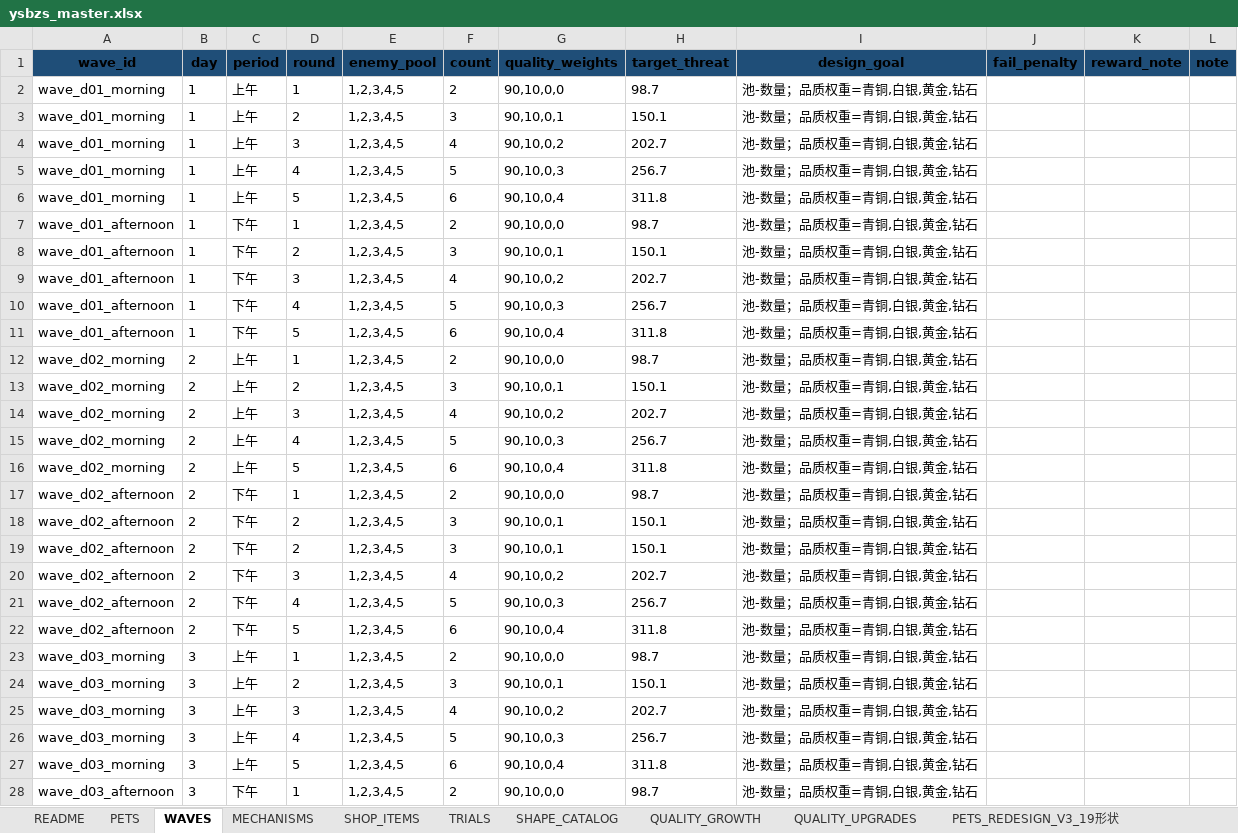
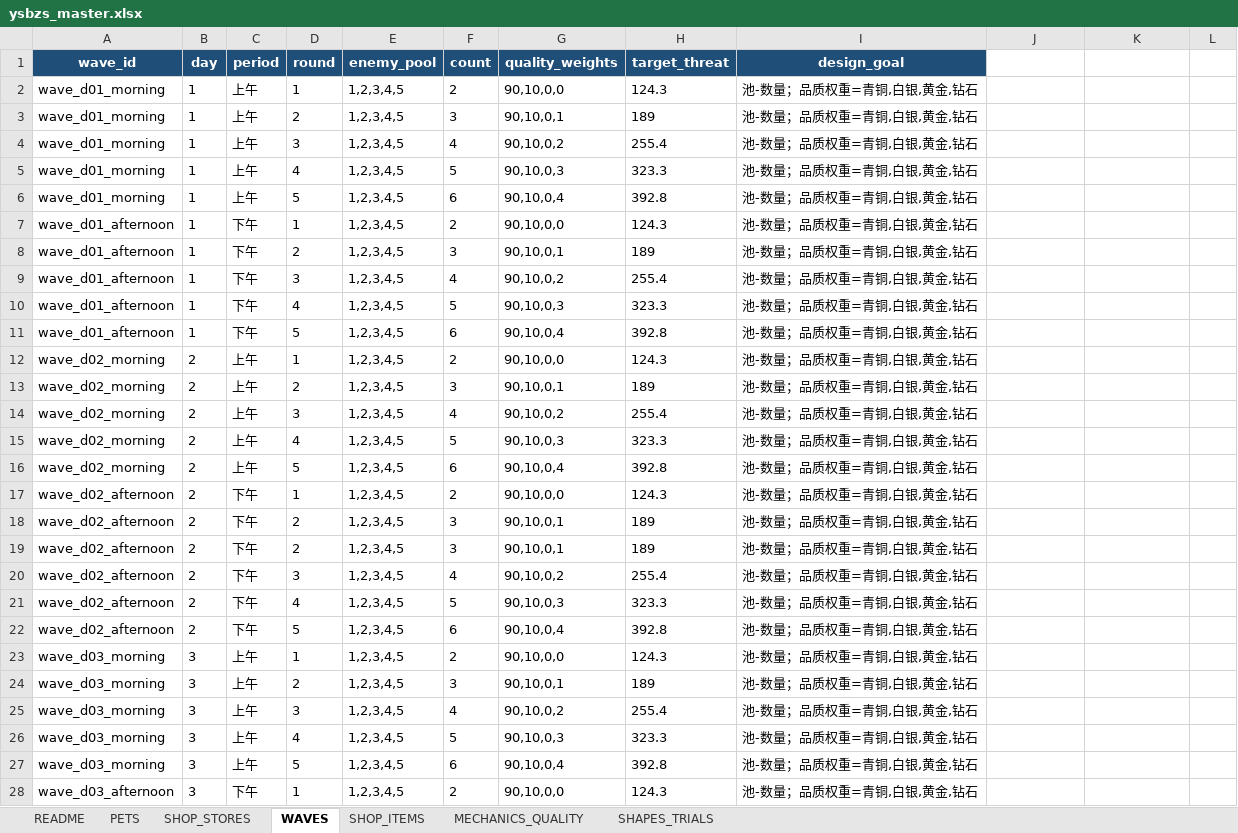
Before and after one commit to jyf0330/ysbzs, an Excel workbook: xlsx/ysbzs_master.xlsx, sheet WAVES, drawn as a sheet; only a part is shown; values as stored, in another font and other column widths than the file's, no borders; the diff covers the shown part only; the diff names each change by its address in the sheet, - before the commit and + after, or states it on an @@ line.

Commit message:
data: adopt pets redesign v3 sheet

```diff
--- a/xlsx/ysbzs_master.xlsx (sheet WAVES)
+++ b/xlsx/ysbzs_master.xlsx (sheet WAVES)
-sheet tab: TRIALS
+sheet tab: MECHANICS_QUALITY
-sheet tab: SHAPE_CATALOG
+sheet tab: SHAPES_TRIALS
-sheet tab: MECHANISMS
-sheet tab: QUALITY_GROWTH
-sheet tab: QUALITY_UPGRADES
-sheet tab: PETS_REDESIGN_V3_19形状
+sheet tab: SHOP_STORES
-A1:I1 text colour: black
+A1:I1 text colour: #FFFFFF
-J1: fail_penalty
+J1: (empty)
-J1:L1 fill: #1F4E78
+J1:L1 fill: none
-K1: reward_note
+K1: (empty)
-L1: note
+L1: (empty)
-H2 (target_threat): 98.7
+H2 (target_threat): 124.3
-H3 (target_threat): 150.1
+H3 (target_threat): 189
-H4 (target_threat): 202.7
+H4 (target_threat): 255.4
-H5 (target_threat): 256.7
+H5 (target_threat): 323.3
-H6 (target_threat): 311.8
+H6 (target_threat): 392.8
-H7 (target_threat): 98.7
+H7 (target_threat): 124.3
-H8 (target_threat): 150.1
+H8 (target_threat): 189
-H9 (target_threat): 202.7
+H9 (target_threat): 255.4
-H10 (target_threat): 256.7
+H10 (target_threat): 323.3
-H11 (target_threat): 311.8
+H11 (target_threat): 392.8
-H12 (target_threat): 98.7
+H12 (target_threat): 124.3
-H13 (target_threat): 150.1
+H13 (target_threat): 189
-H14 (target_threat): 202.7
+H14 (target_threat): 255.4
-H15 (target_threat): 256.7
+H15 (target_threat): 323.3
-H16 (target_threat): 311.8
+H16 (target_threat): 392.8
-H17 (target_threat): 98.7
+H17 (target_threat): 124.3
-H18:H19 (target_threat): 150.1
+H18:H19 (target_threat): 189
-H20 (target_threat): 202.7
+H20 (target_threat): 255.4
-H21 (target_threat): 256.7
+H21 (target_threat): 323.3
-H22 (target_threat): 311.8
+H22 (target_threat): 392.8
-H23 (target_threat): 98.7
+H23 (target_threat): 124.3
-H24 (target_threat): 150.1
+H24 (target_threat): 189
-H25 (target_threat): 202.7
+H25 (target_threat): 255.4
-H26 (target_threat): 256.7
+H26 (target_threat): 323.3
-H27 (target_threat): 311.8
+H27 (target_threat): 392.8
-H28 (target_threat): 98.7
+H28 (target_threat): 124.3
```
Also changed, not shown: 107 edited cells elsewhere in this sheet, sheet MECHANICS_QUALITY, sheet PETS, sheet SHAPES_TRIALS, sheet SHOP_ITEMS, sheet README, other sheet tabs, 19 other files.
